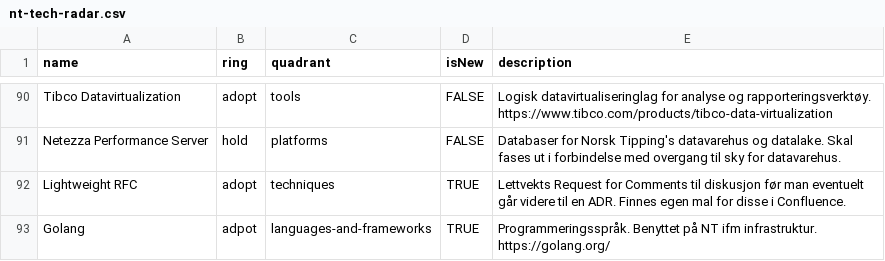
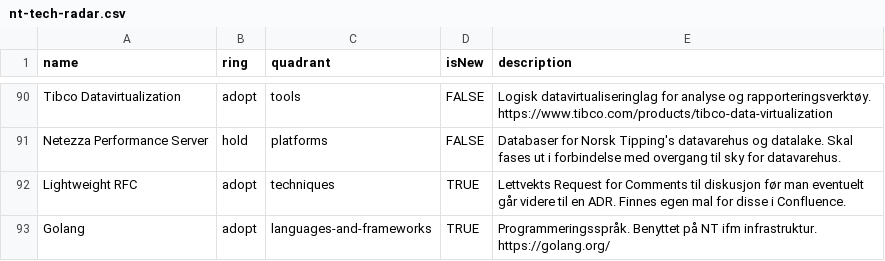
Before and after one commit to Norsk-Tipping/tech-radar, a CSV file: nt-tech-radar.csv, drawn as a sheet; only a part is shown, gaps mark what is left out.

Commit message:
typo

```diff
--- a/nt-tech-radar.csv
+++ b/nt-tech-radar.csv
@@ -92,2 +92,2 @@ Netezza Performance Server,hold,platforms,FALSE,Databaser for Norsk Tipping's da
 Lightweight RFC,adopt,techniques,TRUE,Lettvekts Request for Comments til diskusjon før man eventuelt går videre til en ADR. Finnes egen mal for disse i Confluence.
-Golang,adpot,languages-and-frameworks,TRUE,Programmeringsspråk. Benyttet på NT ifm infrastruktur. https://golang.org/
+Golang,adopt,languages-and-frameworks,TRUE,Programmeringsspråk. Benyttet på NT ifm infrastruktur. https://golang.org/
```
